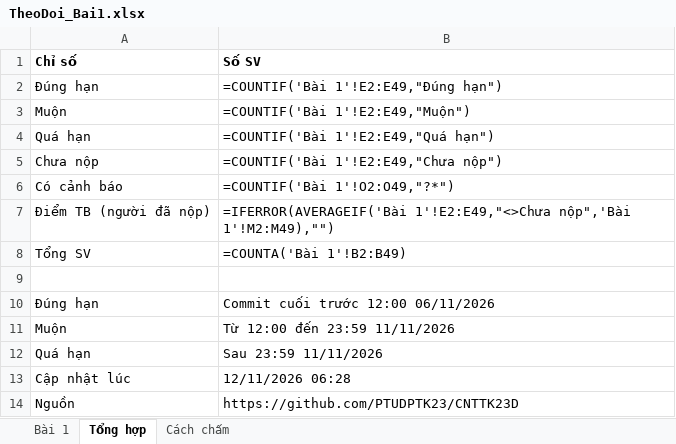
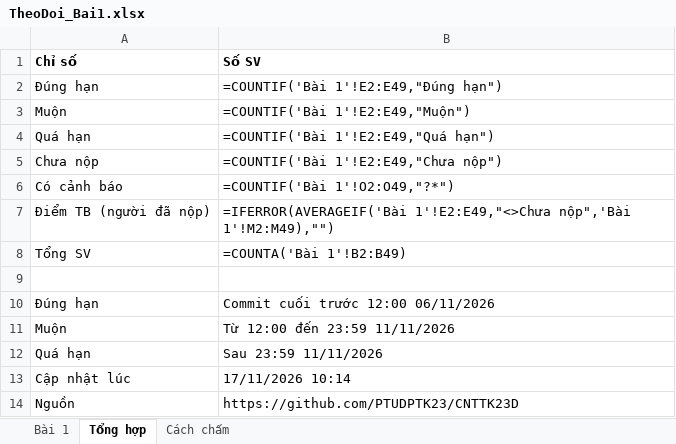
Before and after one commit to PTUDPTK23/CNTTK23D, an Excel workbook: TheoDoi_Bai1.xlsx, sheet Tổng hợp, drawn as a sheet; values as stored, in another font and other column widths than the file's, no borders; formulas without a stored value are shown as written; the diff names each change by its address in the sheet, - before the commit and + after, or states it on an @@ line.

```diff
--- a/TheoDoi_Bai1.xlsx (sheet Tổng hợp)
+++ b/TheoDoi_Bai1.xlsx (sheet Tổng hợp)
-B13 (Số SV): 12/11/2026 06:28
+B13 (Số SV): 17/11/2026 10:14
```
Also changed, not shown: sheet Bài 1, 1 other file.
